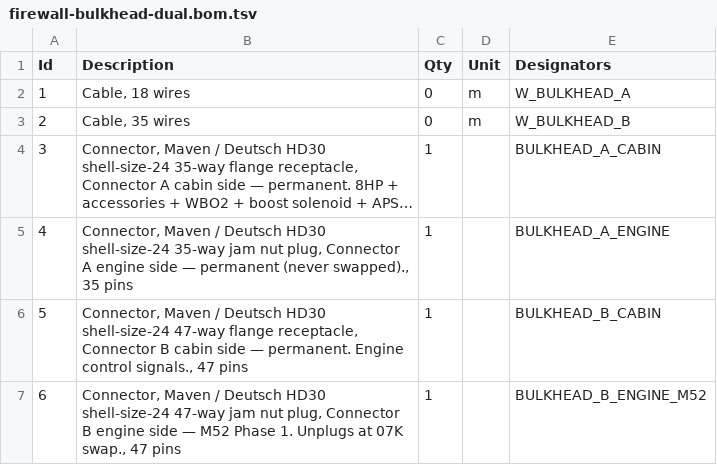
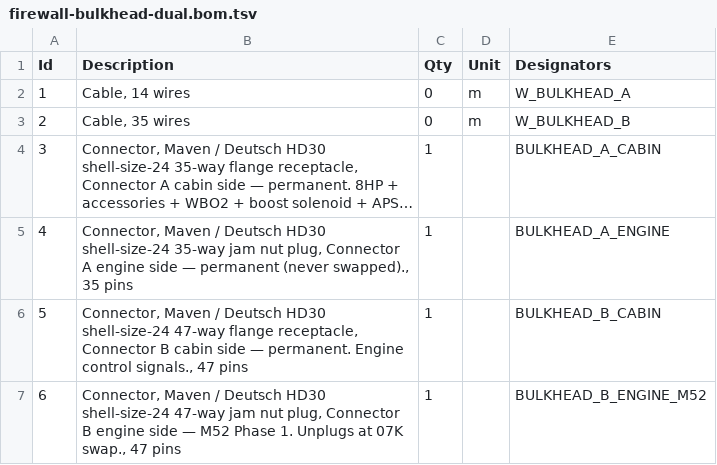
Before and after one commit to wesleyxcooper/e36-wiring, a TSV file: harnesses/firewall-bulkhead-dual.bom.tsv, drawn as a sheet; long unchanged cells end in ….

```diff
--- a/harnesses/firewall-bulkhead-dual.bom.tsv
+++ b/harnesses/firewall-bulkhead-dual.bom.tsv
@@ -1,3 +1,3 @@
 Id	Description	Qty	Unit	Designators
-1	Cable, 18 wires	0	m	W_BULKHEAD_A
+1	Cable, 14 wires	0	m	W_BULKHEAD_A
 2	Cable, 35 wires	0	m	W_BULKHEAD_B
```
Also changed, not shown: harnesses/maxxecu-07k.bom.tsv, harnesses/maxxecu-m52.bom.tsv, 16 other files.
